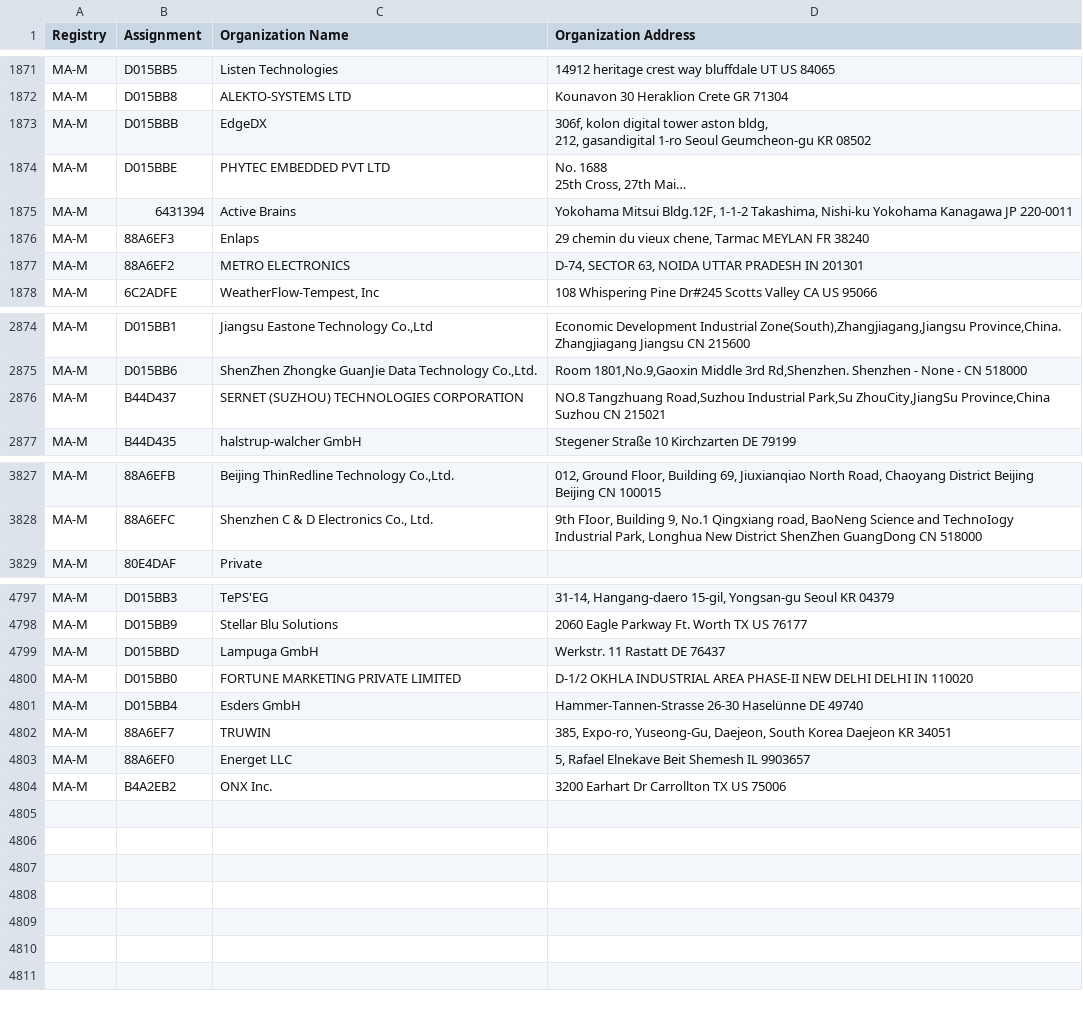
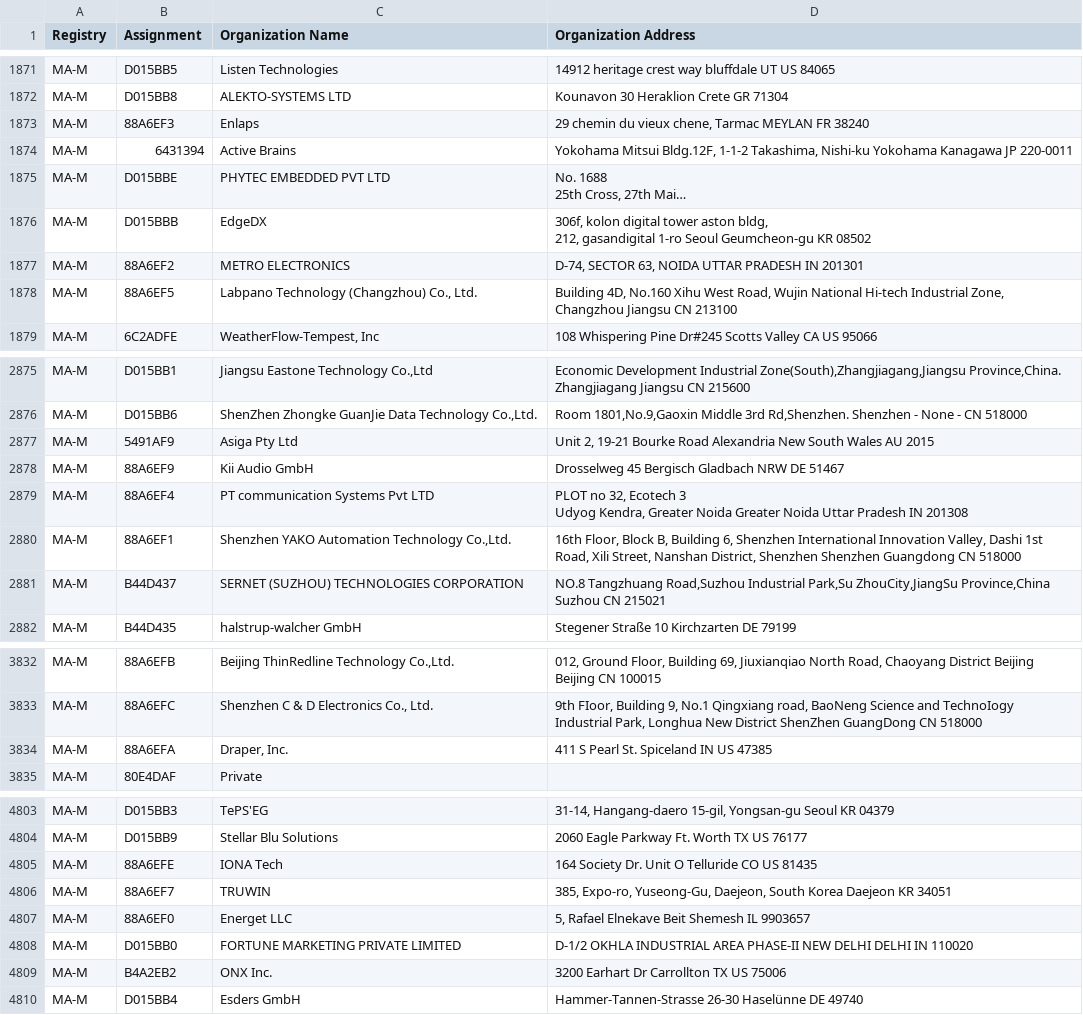
Before and after one commit to hdm/mac-tracker, a CSV file: data/ieee/mam.csv, drawn as a sheet; only a part is shown, gaps mark what is left out; long unchanged cells end in …; removed rows and columns are numbered as before the commit, all else as after; ↵ is a line break in a cell; the diff names each change by its address in the sheet, - before the commit and + after, or states it on an @@ line.

```diff
--- a/data/ieee/mam.csv
+++ b/data/ieee/mam.csv
@@ row 1875 moved to row 1874: MA-M @@
@@ row 1874 moved to row 1875: MA-M @@
@@ row 1873 moved to row 1876: MA-M @@
+row 1878: MA-M | 88A6EF5 | Labpano Technology (Changzhou) Co., Ltd. | Building 4D, No.160 Xihu West Road, Wujin National Hi-tech Industrial Zone, Changzhou Jiangsu CN 213100
+row 2877: MA-M | 5491AF9 | Asiga Pty Ltd | Unit 2, 19-21 Bourke Road Alexandria New South Wales AU 2015
+row 2878: MA-M | 88A6EF9 | Kii Audio GmbH | Drosselweg 45 Bergisch Gladbach NRW DE 51467
+row 2879: MA-M | 88A6EF4 | PT communication Systems Pvt LTD | PLOT no 32, Ecotech 3 ↵ Udyog Kendra, Greater Noida Greater Noida Uttar Pradesh IN 201308
+row 2880: MA-M | 88A6EF1 | Shenzhen YAKO Automation Technology Co.,Ltd. | 16th Floor, Block B, Building 6, Shenzhen International Innovation Valley, Dashi 1st Road, Xili Street, Nanshan District, Shenzhen Shenzhen Guangdong CN 518000
+row 3834: MA-M | 88A6EFA | Draper, Inc. | 411 S Pearl St. Spiceland IN US 47385
-row 4799: MA-M | D015BBD | Lampuga GmbH | Werkstr. 11 Rastatt DE 76437
+row 4805: MA-M | 88A6EFE | IONA Tech | 164 Society Dr. Unit O Telluride CO US 81435
@@ row 4800 moved to row 4808: MA-M @@
@@ row 4801 moved to row 4810: MA-M @@
```
Also changed, not shown: data/ieee/oui36.csv, 36 other files.
